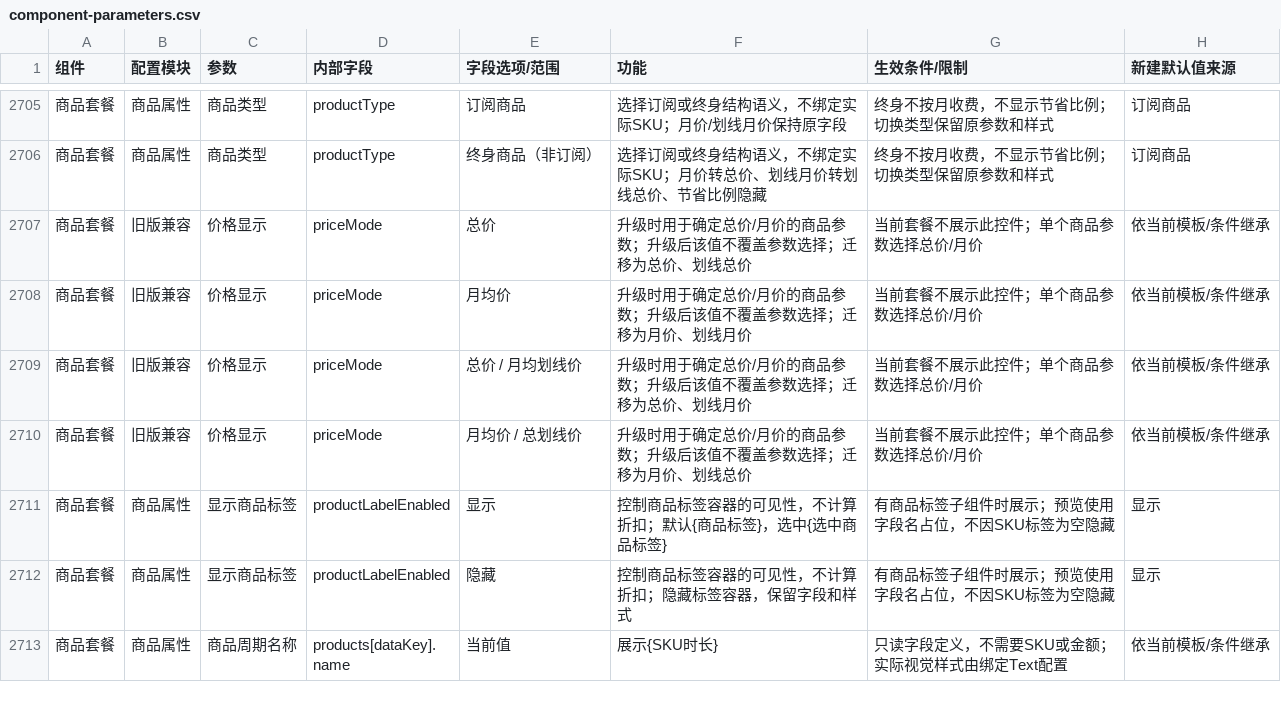
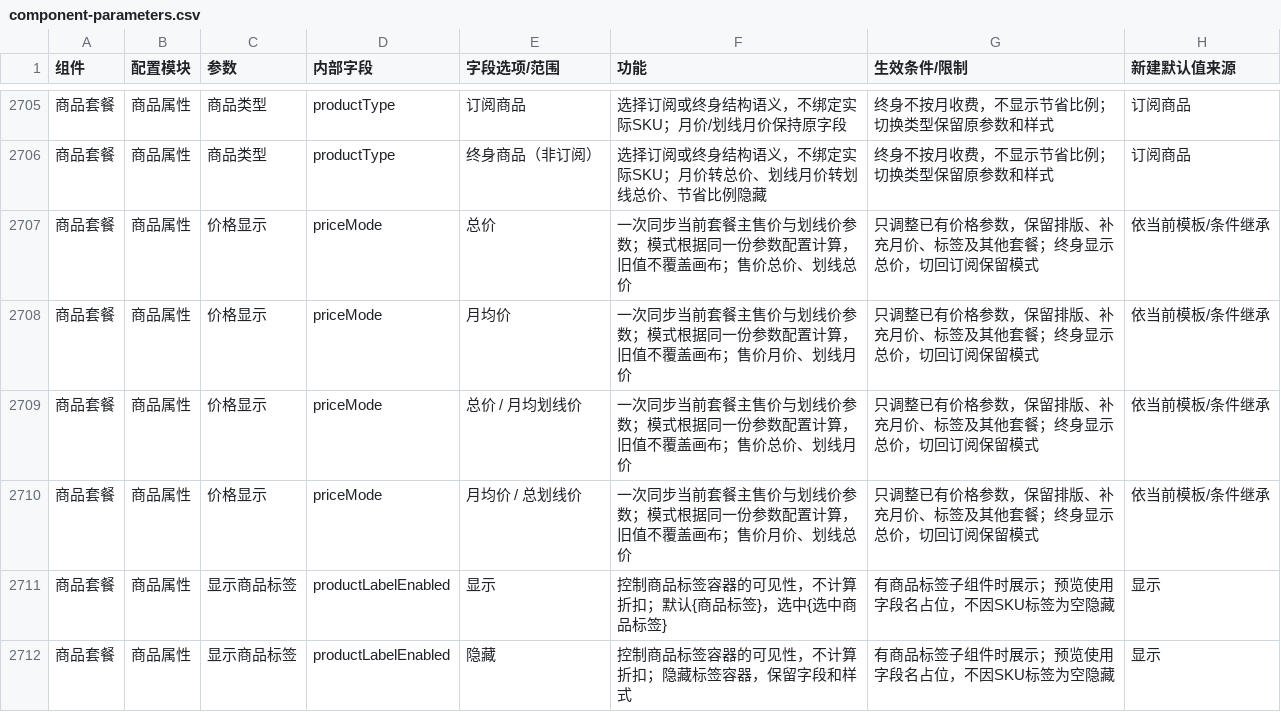
Before and after one commit to aujing090520-create/adapty-paywall-rebuild-demo, a CSV file: docs/component-parameters.csv, drawn as a sheet; only a part is shown, gaps mark what is left out; the shorter side is filled out with more unchanged rows.

Commit message:
fix: restore package price modes with synchronized parameter state

```diff
--- a/docs/component-parameters.csv
+++ b/docs/component-parameters.csv
@@ -2706,6 +2706,6 @@
 "商品套餐","商品属性","商品类型","productType","终身商品（非订阅）","选择订阅或终身结构语义，不绑定实际SKU；月价转总价、划线月价转划线总价、节省比例隐藏","终身不按月收费，不显示节省比例；切换类型保留原参数和样式","订阅商品"
-"商品套餐","旧版兼容","价格显示","priceMode","总价","升级时用于确定总价/月价的商品参数；升级后该值不覆盖参数选择；迁移为总价、划线总价","当前套餐不展示此控件；单个商品参数选择总价/月价","依当前模板/条件继承"
-"商品套餐","旧版兼容","价格显示","priceMode","月均价","升级时用于确定总价/月价的商品参数；升级后该值不覆盖参数选择；迁移为月价、划线月价","当前套餐不展示此控件；单个商品参数选择总价/月价","依当前模板/条件继承"
-"商品套餐","旧版兼容","价格显示","priceMode","总价 / 月均划线价","升级时用于确定总价/月价的商品参数；升级后该值不覆盖参数选择；迁移为总价、划线月价","当前套餐不展示此控件；单个商品参数选择总价/月价","依当前模板/条件继承"
-"商品套餐","旧版兼容","价格显示","priceMode","月均价 / 总划线价","升级时用于确定总价/月价的商品参数；升级后该值不覆盖参数选择；迁移为月价、划线总价","当前套餐不展示此控件；单个商品参数选择总价/月价","依当前模板/条件继承"
+"商品套餐","商品属性","价格显示","priceMode","总价","一次同步当前套餐主售价与划线价参数；模式根据同一份参数配置计算，旧值不覆盖画布；售价总价、划线总价","只调整已有价格参数，保留排版、补充月价、标签及其他套餐；终身显示总价，切回订阅保留模式","依当前模板/条件继承"
+"商品套餐","商品属性","价格显示","priceMode","月均价","一次同步当前套餐主售价与划线价参数；模式根据同一份参数配置计算，旧值不覆盖画布；售价月价、划线月价","只调整已有价格参数，保留排版、补充月价、标签及其他套餐；终身显示总价，切回订阅保留模式","依当前模板/条件继承"
+"商品套餐","商品属性","价格显示","priceMode","总价 / 月均划线价","一次同步当前套餐主售价与划线价参数；模式根据同一份参数配置计算，旧值不覆盖画布；售价总价、划线月价","只调整已有价格参数，保留排版、补充月价、标签及其他套餐；终身显示总价，切回订阅保留模式","依当前模板/条件继承"
+"商品套餐","商品属性","价格显示","priceMode","月均价 / 总划线价","一次同步当前套餐主售价与划线价参数；模式根据同一份参数配置计算，旧值不覆盖画布；售价月价、划线总价","只调整已有价格参数，保留排版、补充月价、标签及其他套餐；终身显示总价，切回订阅保留模式","依当前模板/条件继承"
 "商品套餐","商品属性","显示商品标签","productLabelEnabled","显示","控制商品标签容器的可见性，不计算折扣；默认{商品标签}，选中{选中商品标签}","有商品标签子组件时展示；预览使用字段名占位，不因SKU标签为空隐藏","显示"
```
Also changed, not shown: 11 other files.
